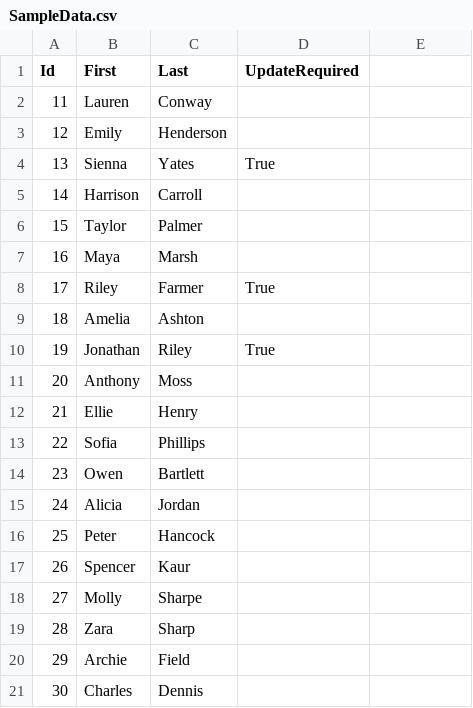
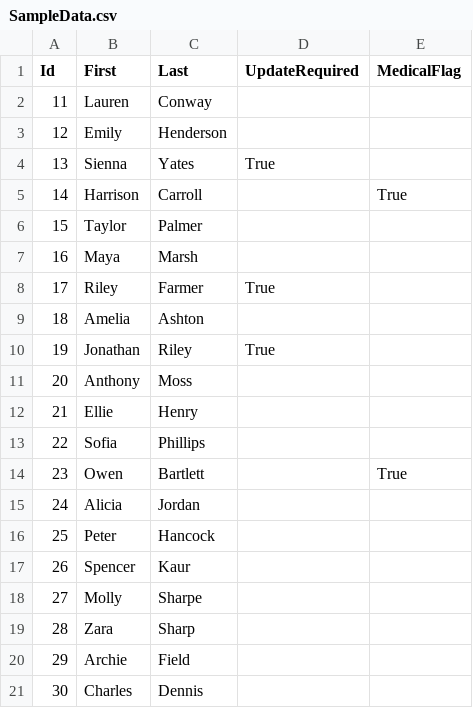
Before and after one commit to ajwgibson/signin-wpf, a CSV file: KidsSignIn/SampleData.csv, drawn as a sheet; only a part is shown.

Commit message:
Add medical flag

```diff
--- a/KidsSignIn/SampleData.csv
+++ b/KidsSignIn/SampleData.csv
@@ -1,2 +1,2 @@
-Id,First,Last,UpdateRequired
+Id,First,Last,UpdateRequired,MedicalFlag
 11,Lauren,Conway,
@@ -4,3 +4,3 @@ Id,First,Last,UpdateRequired
 13,Sienna,Yates,True
-14,Harrison,Carroll,
+14,Harrison,Carroll,,True
 15,Taylor,Palmer,
@@ -13,3 +13,3 @@ Id,First,Last,UpdateRequired
 22,Sofia,Phillips,
-23,Owen,Bartlett,
+23,Owen,Bartlett,,True
 24,Alicia,Jordan,
```
Also changed, not shown: 16 other files.
